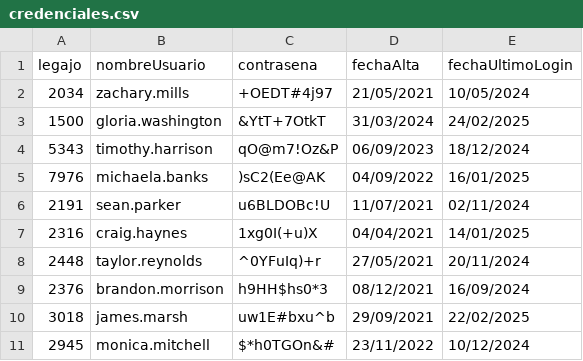
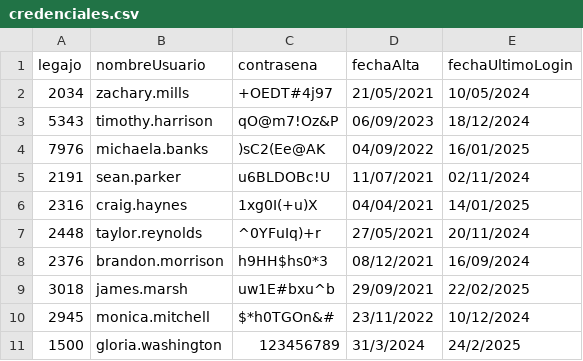
Before and after one commit to Darthiss/GRUPO1-CAI-1Q2025, a CSV file: TemplateTPCorto/Persistencia/DataBase/Tablas/credenciales.csv, drawn as a sheet.

Commit message:
Implementación completa de cambio de contraseña con separación de responsabilidades
- Finalizada la lógica de cambio de contraseña
- Se implementó la clase ResultadoCambioContraseña con enum de estado y mensaje
- Se dejó de usar MessageBox en la capa de negocio
- LoginNegocio y CambioContraseñaNegocio devuelven objetos resultado

```diff
--- a/TemplateTPCorto/Persistencia/DataBase/Tablas/credenciales.csv
+++ b/TemplateTPCorto/Persistencia/DataBase/Tablas/credenciales.csv
@@ -2,3 +2,2 @@ legajo;nombreUsuario;contrasena;fechaAlta;fechaUltimoLogin
 2034;zachary.mills;+OEDT#4j97;21/05/2021;10/05/2024
-1500;gloria.washington;&YtT+7OtkT;31/03/2024;24/02/2025
 5343;timothy.harrison;qO@m7!Oz&P;06/09/2023;18/12/2024
@@ -11 +10,2 @@ legajo;nombreUsuario;contrasena;fechaAlta;fechaUltimoLogin
 2945;monica.mitchell;$*h0TGOn&#;23/11/2022;10/12/2024
+1500;gloria.washington;123456789;31/3/2024;24/2/2025
```
Also changed, not shown: 15 other files.
